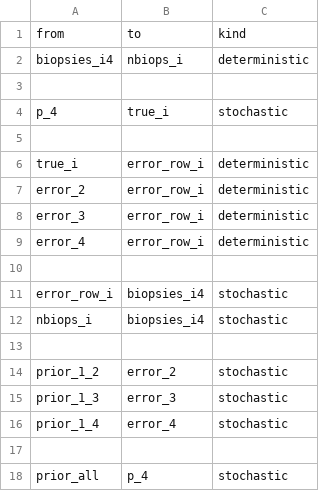
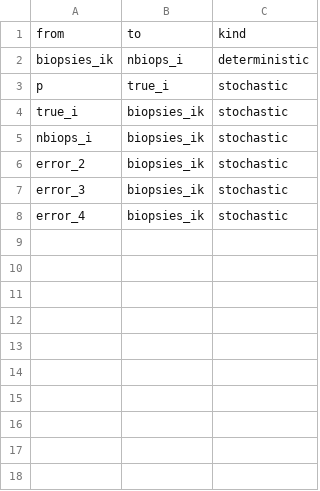
Before and after one commit to nyucel1234/DAGnabit-Documentation, a CSV file: inst/extdata/examples/biopsies/edges.csv, drawn as a sheet.

```diff
--- a/inst/extdata/examples/biopsies/edges.csv
+++ b/inst/extdata/examples/biopsies/edges.csv
@@ -1,18 +1,8 @@
 from,to,kind
-biopsies_i4,nbiops_i,deterministic
-
-p_4,true_i,stochastic
-
-true_i,error_row_i,deterministic
-error_2,error_row_i,deterministic
-error_3,error_row_i,deterministic
-error_4,error_row_i,deterministic
-
-error_row_i,biopsies_i4,stochastic
-nbiops_i,biopsies_i4,stochastic
-
-prior_1_2,error_2,stochastic
-prior_1_3,error_3,stochastic
-prior_1_4,error_4,stochastic
-
-prior_all,p_4,stochastic
+biopsies_ik,nbiops_i,deterministic
+p,true_i,stochastic
+true_i,biopsies_ik,stochastic
+nbiops_i,biopsies_ik,stochastic
+error_2,biopsies_ik,stochastic
+error_3,biopsies_ik,stochastic
+error_4,biopsies_ik,stochastic
```
Also changed, not shown: inst/extdata/examples/biopsies/nodes.csv.
